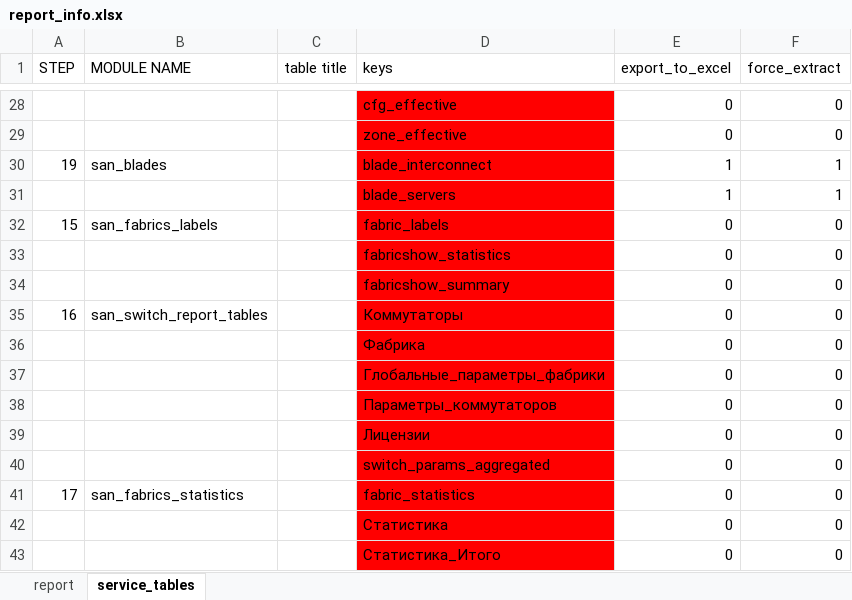
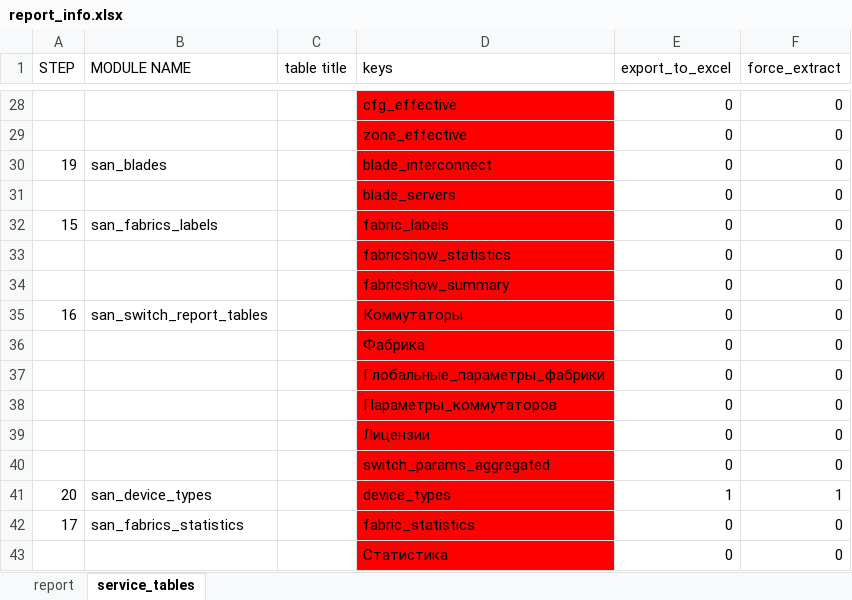
Before and after one commit to KonstantinAlxVlasenko/san_report_automation, an Excel workbook: report_info.xlsx, sheet service_tables, drawn as a sheet; only a part is shown, gaps mark what is left out; the shorter side is filled out with more unchanged rows; values as stored, in another font and other column widths than the file's, no borders; removed rows and columns are numbered as before the commit, all else as after; the diff names each change by its address in the sheet, - before the commit and + after, or states it on an @@ line.

```diff
--- a/report_info.xlsx (sheet service_tables)
+++ b/report_info.xlsx (sheet service_tables)
-E30 (export_to_excel): 1
+E30 (export_to_excel): 0
-F30 (force_extract): 1
+F30 (force_extract): 0
-row 31:  |  |  | blade_servers | 1 | 1
+row 31:  |  |  | blade_servers | 0 | 0
+row 41: 20 | san_device_types |  | device_types | 1 | 1
```
Also changed, not shown: san_automation_info.xlsx, 3 other files.
